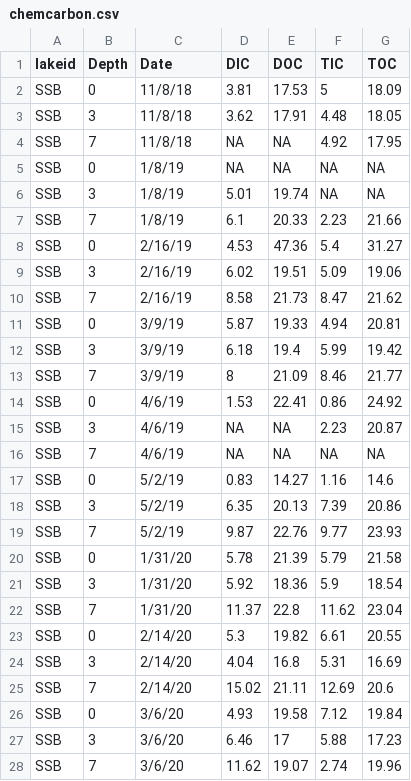
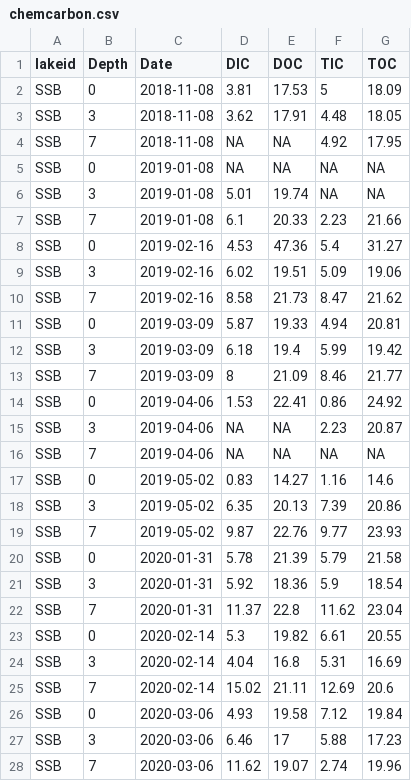
Before and after one commit to algorsky/GHG, a CSV file: data/ChemTempDO/chemcarbon.csv, drawn as a sheet; only a part is shown; the diff covers the shown part only.

```diff
--- a/data/ChemTempDO/chemcarbon.csv
+++ b/data/ChemTempDO/chemcarbon.csv
@@ -1,28 +1,28 @@
 lakeid,Depth,Date,DIC,DOC,TIC,TOC
-SSB,0,11/8/18,3.81,17.53,5,18.09
-SSB,3,11/8/18,3.62,17.91,4.48,18.05
-SSB,7,11/8/18,NA,NA,4.92,17.95
-SSB,0,1/8/19,NA,NA,NA,NA
-SSB,3,1/8/19,5.01,19.74,NA,NA
-SSB,7,1/8/19,6.1,20.33,2.23,21.66
-SSB,0,2/16/19,4.53,47.36,5.4,31.27
-SSB,3,2/16/19,6.02,19.51,5.09,19.06
-SSB,7,2/16/19,8.58,21.73,8.47,21.62
-SSB,0,3/9/19,5.87,19.33,4.94,20.81
-SSB,3,3/9/19,6.18,19.4,5.99,19.42
-SSB,7,3/9/19,8,21.09,8.46,21.77
-SSB,0,4/6/19,1.53,22.41,0.86,24.92
-SSB,3,4/6/19,NA,NA,2.23,20.87
-SSB,7,4/6/19,NA,NA,NA,NA
-SSB,0,5/2/19,0.83,14.27,1.16,14.6
-SSB,3,5/2/19,6.35,20.13,7.39,20.86
-SSB,7,5/2/19,9.87,22.76,9.77,23.93
-SSB,0,1/31/20,5.78,21.39,5.79,21.58
-SSB,3,1/31/20,5.92,18.36,5.9,18.54
-SSB,7,1/31/20,11.37,22.8,11.62,23.04
-SSB,0,2/14/20,5.3,19.82,6.61,20.55
-SSB,3,2/14/20,4.04,16.8,5.31,16.69
-SSB,7,2/14/20,15.02,21.11,12.69,20.6
-SSB,0,3/6/20,4.93,19.58,7.12,19.84
-SSB,3,3/6/20,6.46,17,5.88,17.23
-SSB,7,3/6/20,11.62,19.07,2.74,19.96
+SSB,0,2018-11-08,3.81,17.53,5,18.09
+SSB,3,2018-11-08,3.62,17.91,4.48,18.05
+SSB,7,2018-11-08,NA,NA,4.92,17.95
+SSB,0,2019-01-08,NA,NA,NA,NA
+SSB,3,2019-01-08,5.01,19.74,NA,NA
+SSB,7,2019-01-08,6.1,20.33,2.23,21.66
+SSB,0,2019-02-16,4.53,47.36,5.4,31.27
+SSB,3,2019-02-16,6.02,19.51,5.09,19.06
+SSB,7,2019-02-16,8.58,21.73,8.47,21.62
+SSB,0,2019-03-09,5.87,19.33,4.94,20.81
+SSB,3,2019-03-09,6.18,19.4,5.99,19.42
+SSB,7,2019-03-09,8,21.09,8.46,21.77
+SSB,0,2019-04-06,1.53,22.41,0.86,24.92
+SSB,3,2019-04-06,NA,NA,2.23,20.87
+SSB,7,2019-04-06,NA,NA,NA,NA
+SSB,0,2019-05-02,0.83,14.27,1.16,14.6
+SSB,3,2019-05-02,6.35,20.13,7.39,20.86
+SSB,7,2019-05-02,9.87,22.76,9.77,23.93
+SSB,0,2020-01-31,5.78,21.39,5.79,21.58
+SSB,3,2020-01-31,5.92,18.36,5.9,18.54
+SSB,7,2020-01-31,11.37,22.8,11.62,23.04
+SSB,0,2020-02-14,5.3,19.82,6.61,20.55
+SSB,3,2020-02-14,4.04,16.8,5.31,16.69
+SSB,7,2020-02-14,15.02,21.11,12.69,20.6
+SSB,0,2020-03-06,4.93,19.58,7.12,19.84
+SSB,3,2020-03-06,6.46,17,5.88,17.23
+SSB,7,2020-03-06,11.62,19.07,2.74,19.96
```
Also changed, not shown: 78 edited cells elsewhere in this file, 14 other files.
